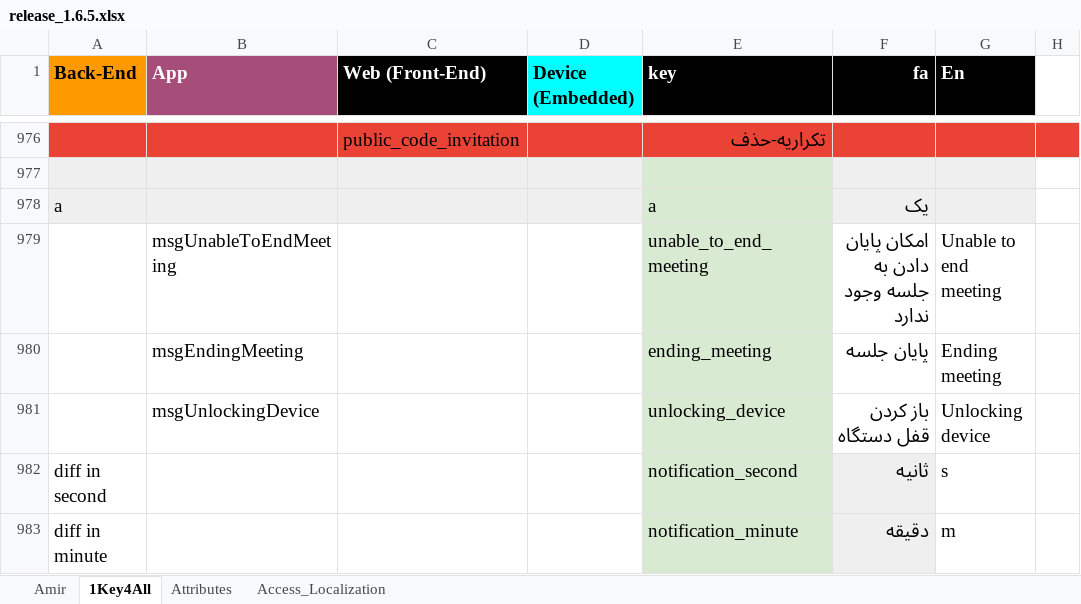
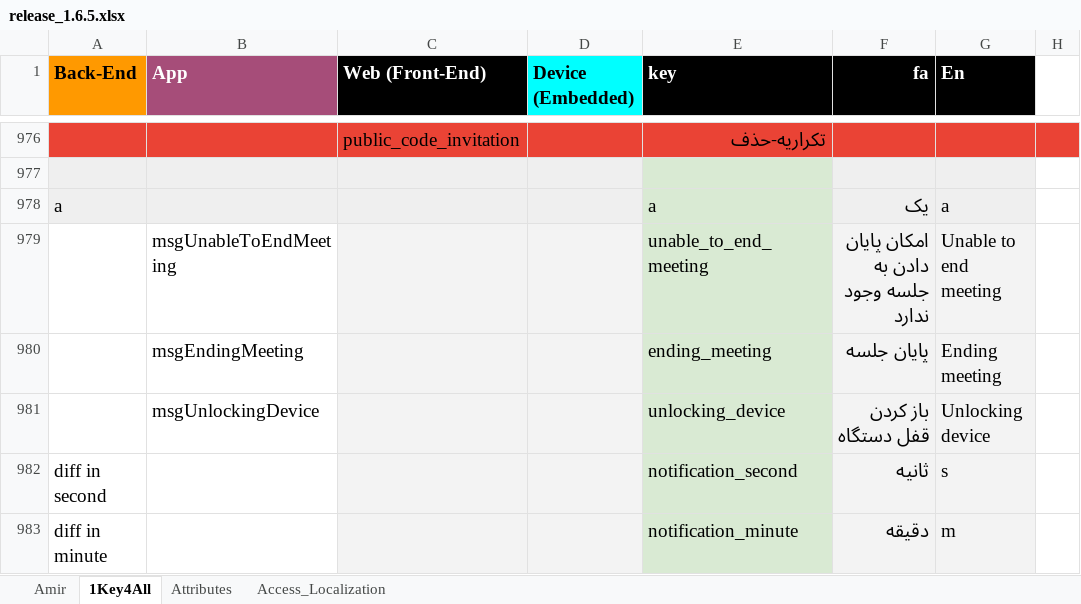
Before and after one commit to novaday-co/access_localization, an Excel workbook: release_1.6.5.xlsx, sheet 1Key4All, drawn as a sheet; only a part is shown, gaps mark what is left out; values as stored, in another font and other column widths than the file's, no borders; charts and pictures and conditional formats not drawn; the diff covers the shown part only; the diff names each change by its address in the sheet, - before the commit and + after, or states it on an @@ line.

```diff
--- a/release_1.6.5.xlsx (sheet 1Key4All)
+++ b/release_1.6.5.xlsx (sheet 1Key4All)
-G978 (En): (empty)
+G978 (En): a
-C979:D983 fill: none
+C979:D983 fill: #F3F3F3
-F979:G981 fill: none
+F979:G981 fill: #F3F3F3
-G982:G983 fill: none
+G982:G983 fill: #F3F3F3
```
Also changed, not shown: 1 added row, 16 edited cells and cell formats elsewhere in this sheet, sheet Amir.
